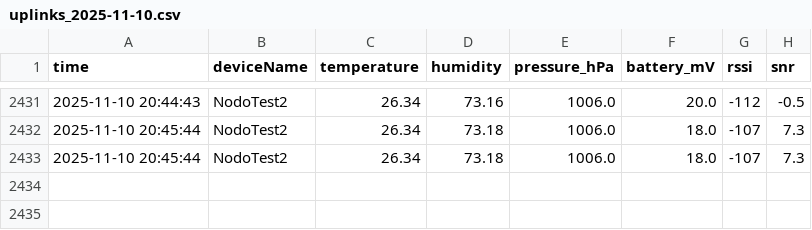
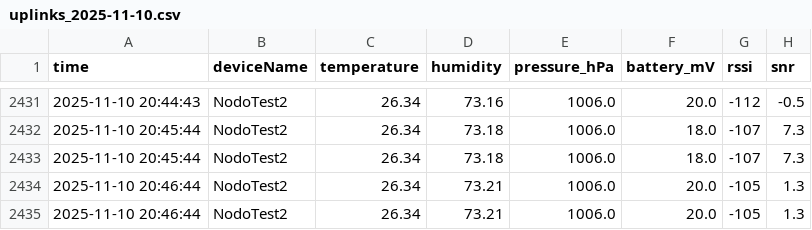
Before and after one commit to AlejoBSmith/SmartCampus_UTP, a CSV file: Data/daily/uplinks_2025-11-10.csv, drawn as a sheet; only a part is shown, gaps mark what is left out; the diff names each change by its address in the sheet, - before the commit and + after, or states it on an @@ line.

Commit message:
Update Data/daily/uplinks_2025-11-10.csv at 2025-11-10 20:46:47

```diff
--- a/Data/daily/uplinks_2025-11-10.csv
+++ b/Data/daily/uplinks_2025-11-10.csv
+row 2434: 2025-11-10 20:46:44 | NodoTest2 | 26.34 | 73.21 | 1006.0 | 20.0 | -105 | 1.3
+row 2435: 2025-11-10 20:46:44 | NodoTest2 | 26.34 | 73.21 | 1006.0 | 20.0 | -105 | 1.3
```
